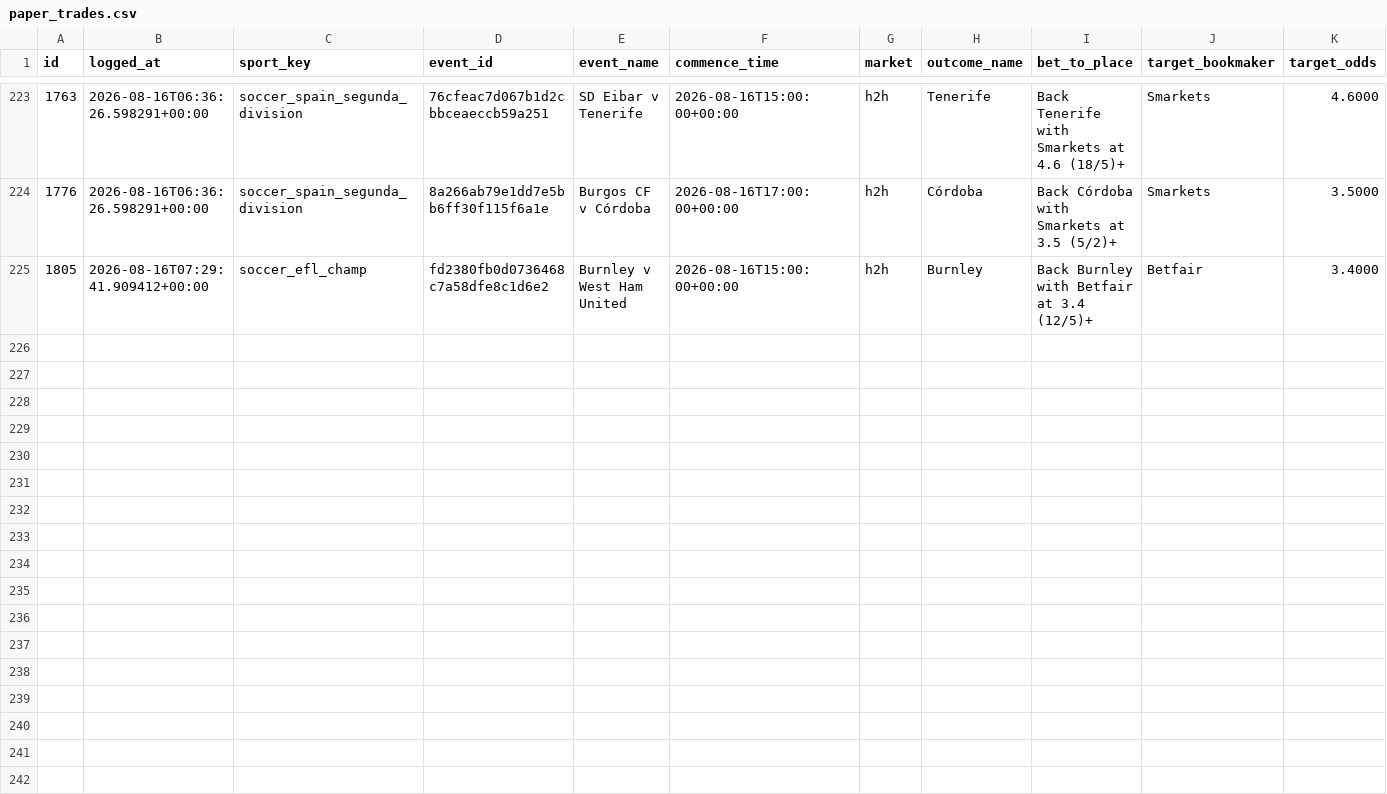
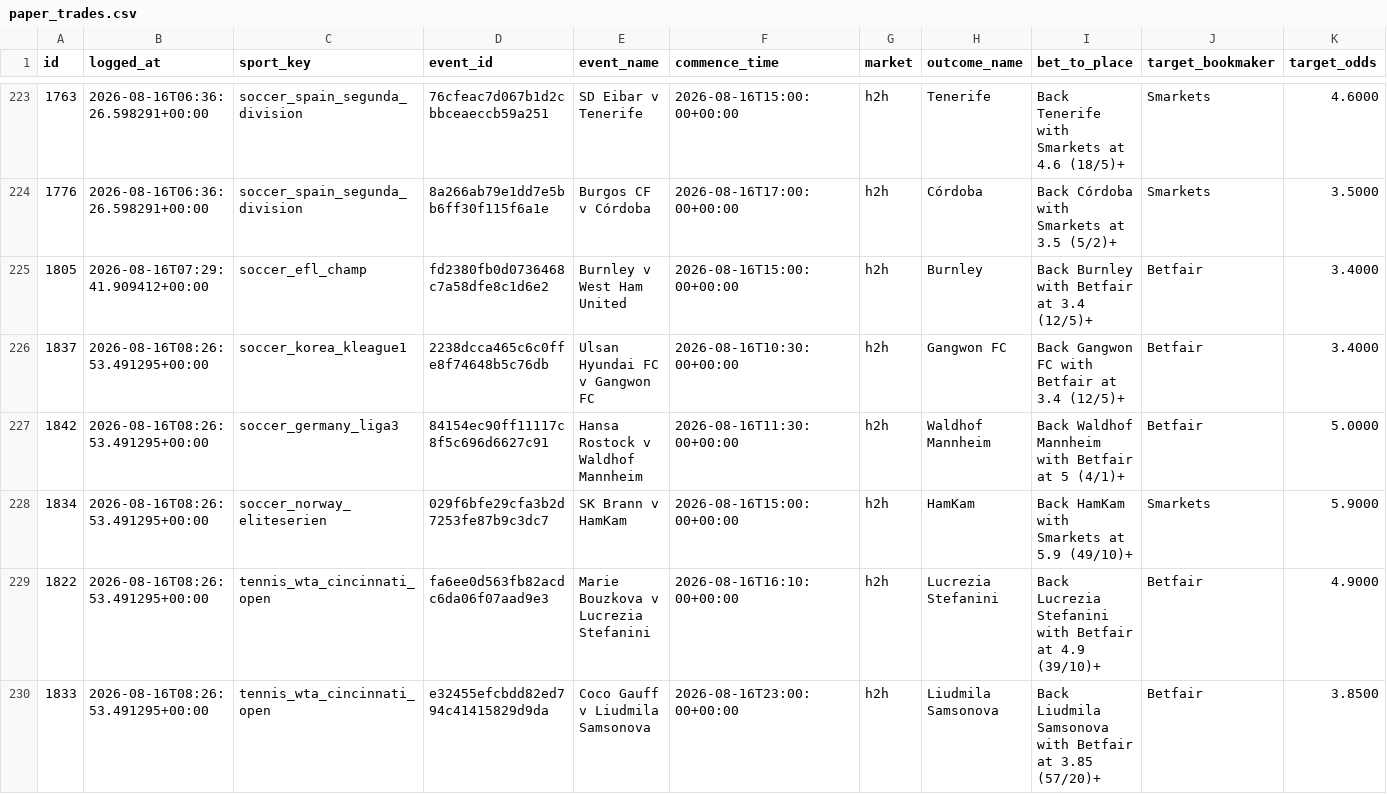
Before and after one commit to KamvysisPuzzles/sports-stat-arb, a CSV file: data/paper_trades.csv, drawn as a sheet; only a part is shown, gaps mark what is left out; rows hold the shown columns only; the diff names each change by its address in the sheet, - before the commit and + after, or states it on an @@ line.

```diff
--- a/data/paper_trades.csv
+++ b/data/paper_trades.csv
+row 226: 1837 | 2026-08-16T08:26:53.491295+00:00 | soccer_korea_kleague1 | 2238dcca465c6c0ffe8f74648b5c76db | Ulsan Hyundai FC v Gangwon FC | 2026-08-16T10:30:00+00:00 | h2h | Gangwon FC | Back Gangwon FC with Betfair at 3.4 (12/5)+ | Betfair | 3.4000
+row 227: 1842 | 2026-08-16T08:26:53.491295+00:00 | soccer_germany_liga3 | 84154ec90ff11117c8f5c696d6627c91 | Hansa Rostock v Waldhof Mannheim | 2026-08-16T11:30:00+00:00 | h2h | Waldhof Mannheim | Back Waldhof Mannheim with Betfair at 5 (4/1)+ | Betfair | 5.0000
+row 228: 1834 | 2026-08-16T08:26:53.491295+00:00 | soccer_norway_eliteserien | 029f6bfe29cfa3b2d7253fe87b9c3dc7 | SK Brann v HamKam | 2026-08-16T15:00:00+00:00 | h2h | HamKam | Back HamKam with Smarkets at 5.9 (49/10)+ | Smarkets | 5.9000
+row 229: 1822 | 2026-08-16T08:26:53.491295+00:00 | tennis_wta_cincinnati_open | fa6ee0d563fb82acdc6da06f07aad9e3 | Marie Bouzkova v Lucrezia Stefanini | 2026-08-16T16:10:00+00:00 | h2h | Lucrezia Stefanini | Back Lucrezia Stefanini with Betfair at 4.9 (39/10)+ | Betfair | 4.9000
+row 230: 1833 | 2026-08-16T08:26:53.491295+00:00 | tennis_wta_cincinnati_open | e32455efcbdd82ed794c41415829d9da | Coco Gauff v Liudmila Samsonova | 2026-08-16T23:00:00+00:00 | h2h | Liudmila Samsonova | Back Liudmila Samsonova with Betfair at 3.85 (57/20)+ | Betfair | 3.8500
```
Also changed, not shown: 2 other files.
